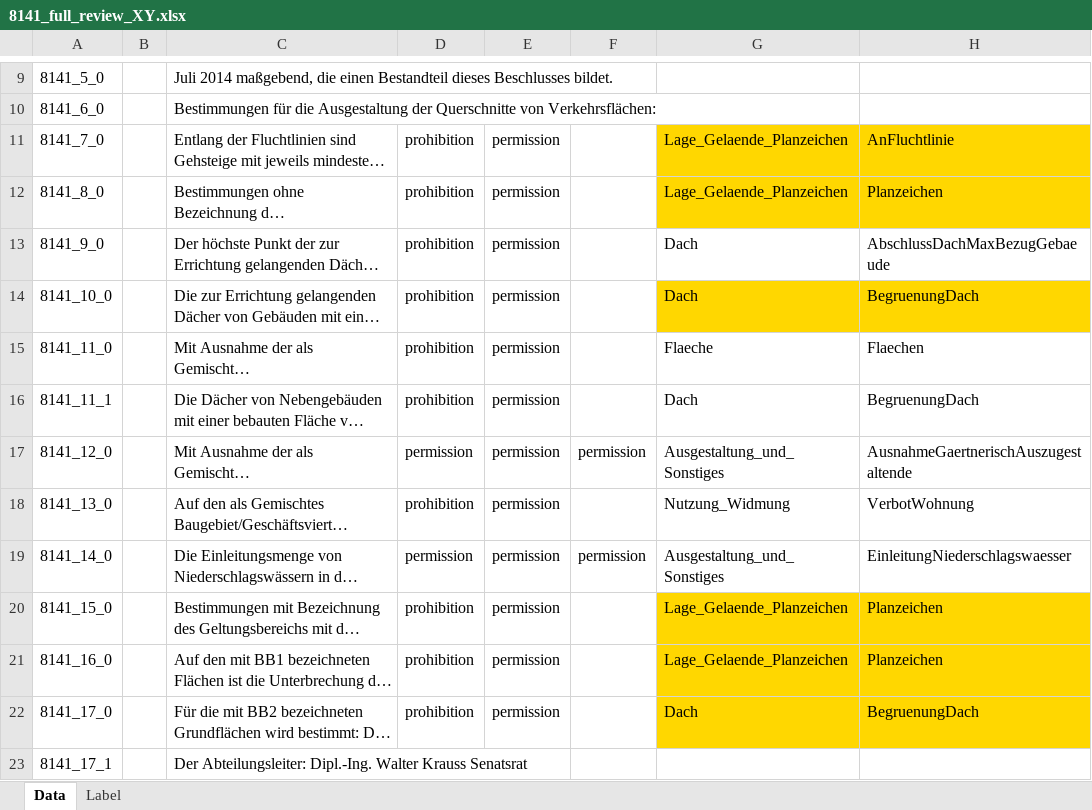
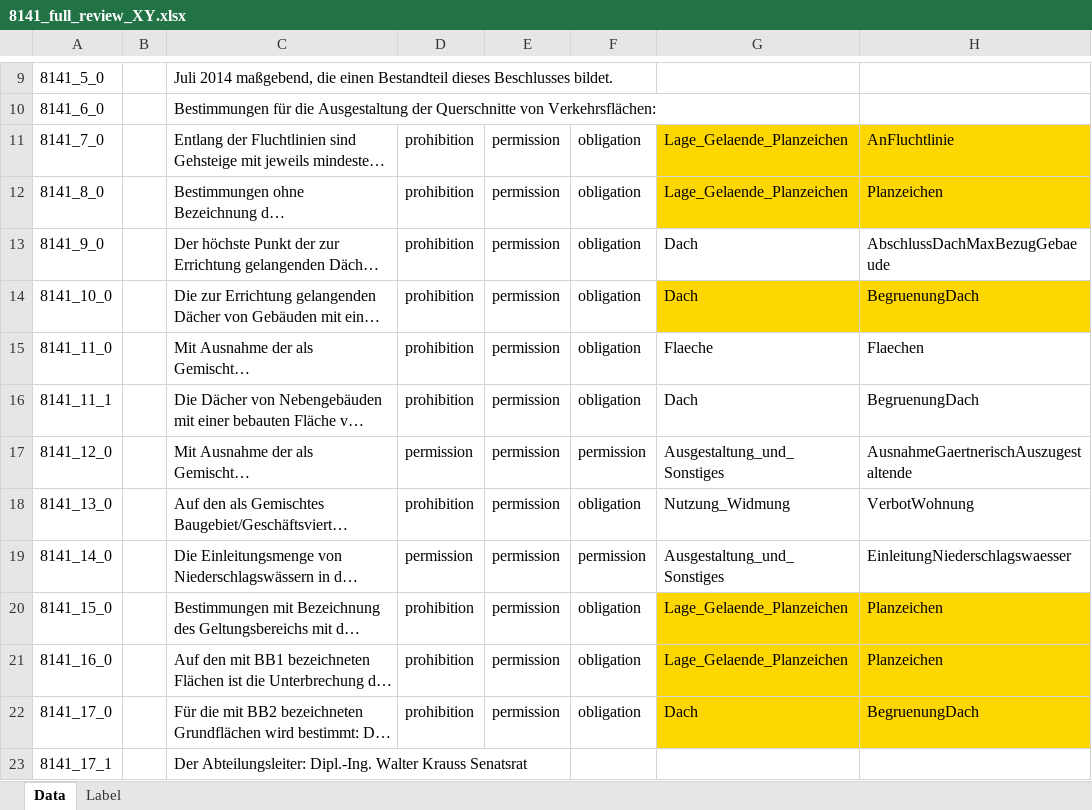
Before and after one commit to recski/brise-plandok, an Excel workbook: sample_data/annotation/8141_full_review_XY.xlsx, sheet Data, drawn as a sheet; only a part is shown, gaps mark what is left out; long unchanged cells end in …; values as stored, in another font and other column widths than the file's, no borders; conditional formats not drawn; the diff names each change by its address in the sheet, - before the commit and + after, or states it on an @@ line.

Commit message:
Convert reviewed modalities to gold

```diff
--- a/sample_data/annotation/8141_full_review_XY.xlsx (sheet Data)
+++ b/sample_data/annotation/8141_full_review_XY.xlsx (sheet Data)
-F11:F16: (empty)
+F11:F16: obligation
-F18: (empty)
+F18: obligation
-F20:F22: (empty)
+F20:F22: obligation
```
Also changed, not shown: 4 other files.
